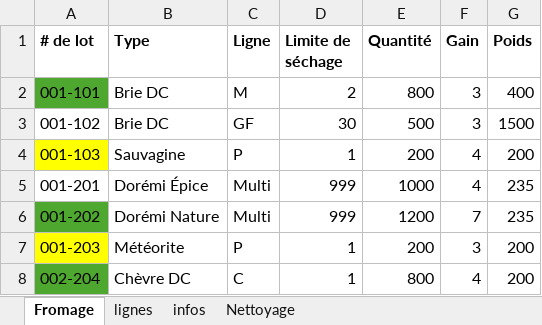
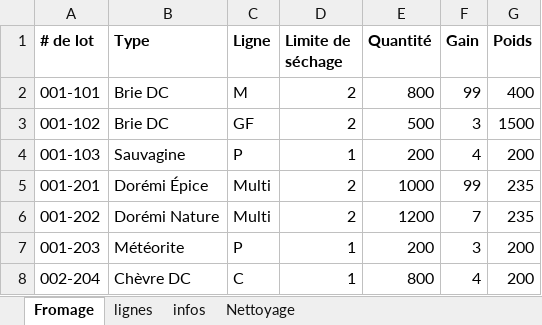
Before and after one commit to JasminMoffette/ProjetSIAD, an Excel workbook: etat.xlsx, sheet Fromage, drawn as a sheet; values as stored, in another font and other column widths than the file's, no borders; the diff names each change by its address in the sheet, - before the commit and + after, or states it on an @@ line.

```diff
--- a/etat.xlsx (sheet Fromage)
+++ b/etat.xlsx (sheet Fromage)
-A2 fill: #4EA72E
+A2 fill: none
-F2 (Gain): 3
+F2 (Gain): 99
-D3 (Limite de séchage): 30
+D3 (Limite de séchage): 2
-A4 fill: #FFFF00
+A4 fill: none
-D5:D6 (Limite de séchage): 999
+D5:D6 (Limite de séchage): 2
-F5 (Gain): 4
+F5 (Gain): 99
-A6 fill: #4EA72E
+A6 fill: none
-A7 fill: #FFFF00
+A7 fill: none
-A8 fill: #4EA72E
+A8 fill: none
```
Also changed, not shown: sheet infos, 4 other files.
